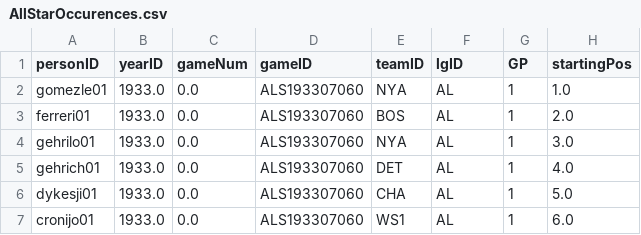
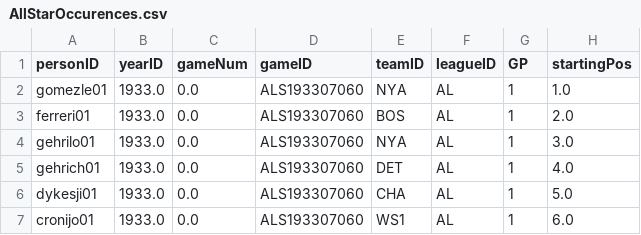
Before and after one commit to Richard-Hutcheson/Baseball-Web-App, a CSV file: csv_cleaned/AllStarOccurences.csv, drawn as a sheet; only a part is shown.

Commit message:
renaming cols WIP have to rename yearID and leagueID

```diff
--- a/csv_cleaned/AllStarOccurences.csv
+++ b/csv_cleaned/AllStarOccurences.csv
@@ -1,2 +1,2 @@
-personID,yearID,gameNum,gameID,teamID,lgID,GP,startingPos
+personID,yearID,gameNum,gameID,teamID,leagueID,GP,startingPos
 gomezle01,1933.0,0.0,ALS193307060,NYA,AL,1,1.0
```
Also changed, not shown: csv_cleaned/Awards.csv, csv_cleaned/TeamsHalf.csv, 2 other files.
